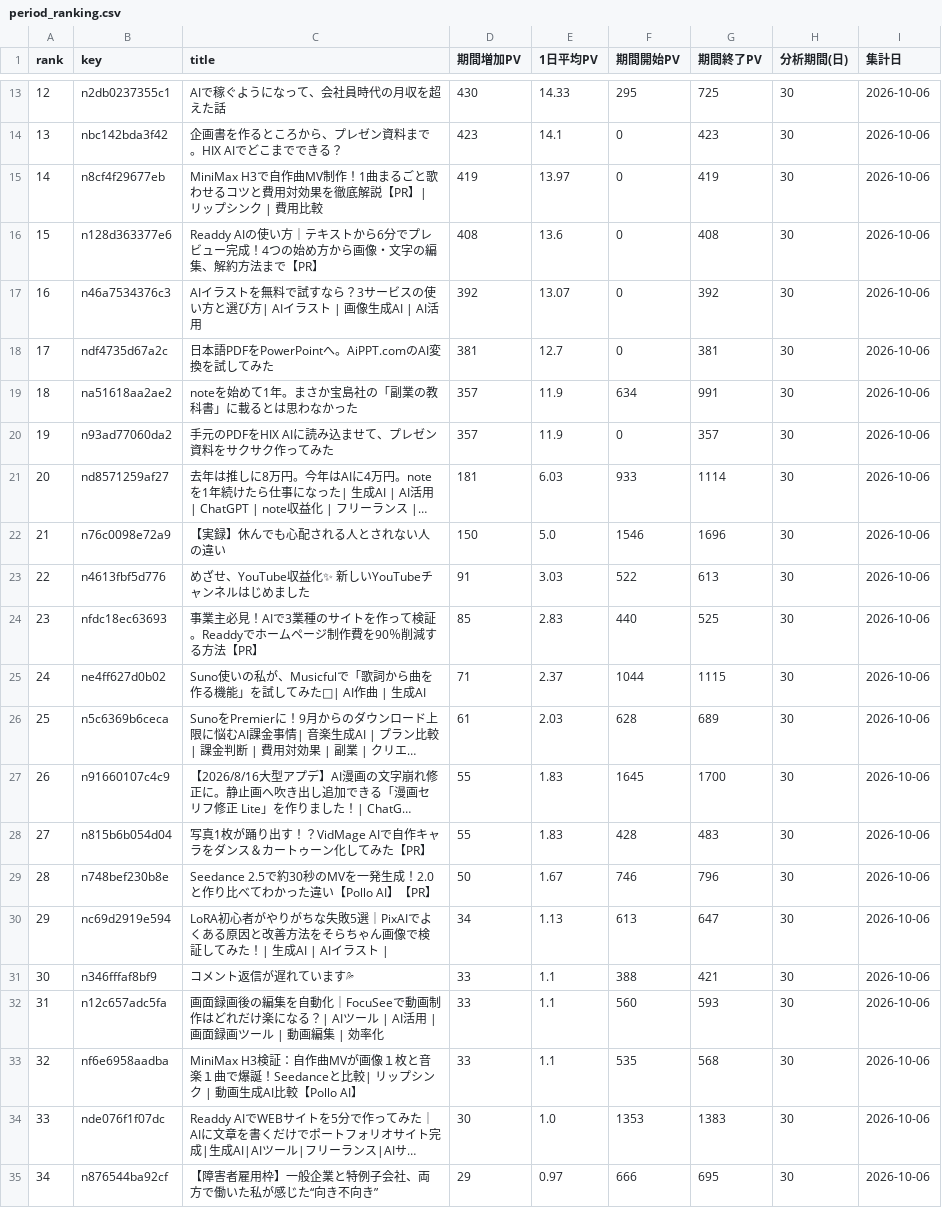
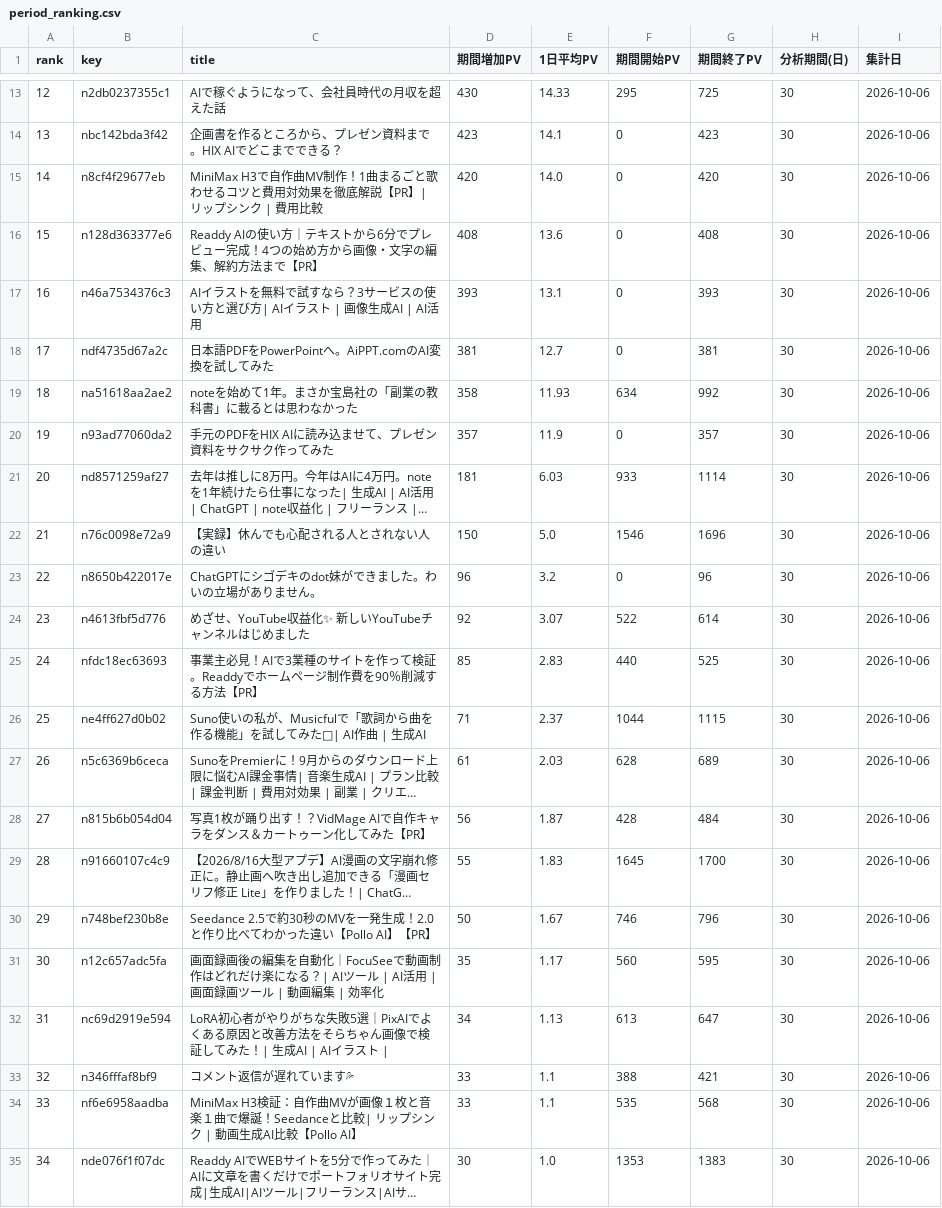
Before and after one commit to coolboylovegirl-byte/note-stats-dashboard, a CSV file: data/period_ranking.csv, drawn as a sheet; only a part is shown, gaps mark what is left out; the shorter side is filled out with more unchanged rows; long unchanged cells end in …; removed rows and columns are numbered as before the commit, all else as after; the diff covers the shown part only; the diff names each change by its address in the sheet, - before the commit and + after, or states it on an @@ line.

```diff
--- a/data/period_ranking.csv
+++ b/data/period_ranking.csv
-D15 (期間増加PV): 419
+D15 (期間増加PV): 420
-E15 (1日平均PV): 13.97
+E15 (1日平均PV): 14.0
-G15 (期間終了PV): 419
+G15 (期間終了PV): 420
-D17 (期間増加PV): 392
+D17 (期間増加PV): 393
-E17 (1日平均PV): 13.07
+E17 (1日平均PV): 13.1
-G17 (期間終了PV): 392
+G17 (期間終了PV): 393
-D19 (期間増加PV): 357
+D19 (期間増加PV): 358
-E19 (1日平均PV): 11.9
+E19 (1日平均PV): 11.93
-G19 (期間終了PV): 991
+G19 (期間終了PV): 992
+row 23: 22 | n8650b422017e | ChatGPTにシゴデキのdot妹ができました。わいの立場がありません。 | 96 | 3.2 | 0 | 96 | 30 | 2026-10-06
@@ column A (rank) renumbered from row 24 down @@
-D24 (期間増加PV): 91
+D24 (期間増加PV): 92
-E24 (1日平均PV): 3.03
+E24 (1日平均PV): 3.07
-G24 (期間終了PV): 613
+G24 (期間終了PV): 614
+row 28: 27 | n815b6b054d04 | 写真1枚が踊り出す！？VidMage AIで自作キャラをダンス＆カートゥーン化してみた【PR】 | 56 | 1.87 | 428 | 484 | 30 | 2026-10-06
-row 28: 27 | n815b6b054d04 | 写真1枚が踊り出す！？VidMage AIで自作キャラをダンス＆カートゥーン化してみた【PR】 | 55 | 1.83 | 428 | 483 | 30 | 2026-10-06
+row 31: 30 | n12c657adc5fa | 画面録画後の編集を自動化｜FocuSeeで動画制作はどれだけ楽になる？| AIツール | AI活用 | 画面録画ツール | 動画編集 | 効率化 | 35 | 1.17 | 560 | 595 | 30 | 2026-10-06
-row 32: 31 | n12c657adc5fa | 画面録画後の編集を自動化｜FocuSeeで動画制作はどれだけ楽になる？| AIツール | AI活用 | 画面録画ツール | 動画編集 | 効率化 | 33 | 1.1 | 560 | 593 | 30 | 2026-10-06
```
Also changed, not shown: 1 added row, 1 removed row, 45 moved rows and 15 edited cells elsewhere in this file, data/asset_articles.csv, data/followers.csv, 5 other files.
